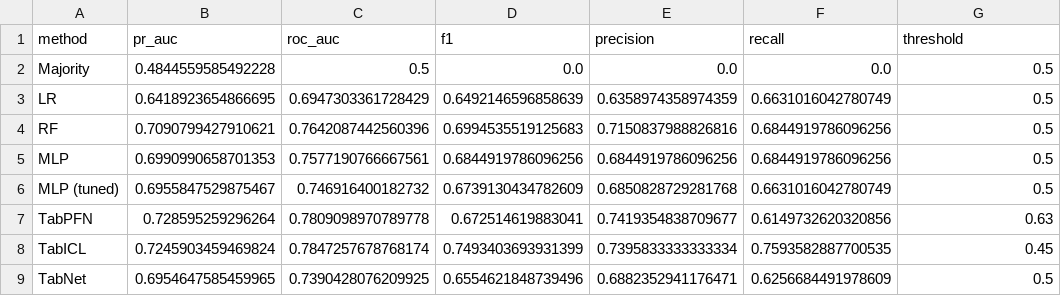
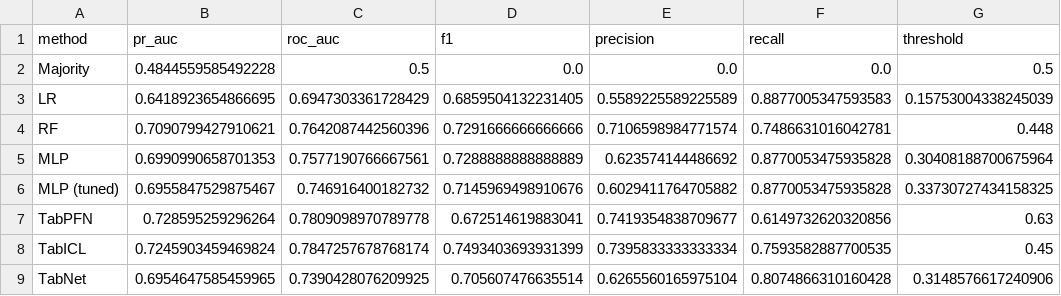
Before and after one commit to 44444huy/ML, a CSV file: dog/experiments/coat/red_brown_tan/test_metrics.csv, drawn as a sheet; only a part is shown; the diff names each change by its address in the sheet, - before the commit and + after, or states it on an @@ line.

```diff
--- a/dog/experiments/coat/red_brown_tan/test_metrics.csv
+++ b/dog/experiments/coat/red_brown_tan/test_metrics.csv
-D3 (f1): 0.6492146596858639
+D3 (f1): 0.6859504132231405
-E3 (precision): 0.6358974358974359
+E3 (precision): 0.5589225589225589
-F3 (recall): 0.6631016042780749
+F3 (recall): 0.8877005347593583
-G3 (threshold): 0.5
+G3 (threshold): 0.15753004338245039
-D4 (f1): 0.6994535519125683
+D4 (f1): 0.7291666666666666
-E4 (precision): 0.7150837988826816
+E4 (precision): 0.7106598984771574
-F4 (recall): 0.6844919786096256
+F4 (recall): 0.7486631016042781
-G4 (threshold): 0.5
+G4 (threshold): 0.448
-D5 (f1): 0.6844919786096256
+D5 (f1): 0.7288888888888889
-E5 (precision): 0.6844919786096256
+E5 (precision): 0.623574144486692
-F5 (recall): 0.6844919786096256
+F5 (recall): 0.8770053475935828
-G5 (threshold): 0.5
+G5 (threshold): 0.30408188700675964
-D6 (f1): 0.6739130434782609
+D6 (f1): 0.7145969498910676
-E6 (precision): 0.6850828729281768
+E6 (precision): 0.6029411764705882
-F6 (recall): 0.6631016042780749
+F6 (recall): 0.8770053475935828
-G6 (threshold): 0.5
+G6 (threshold): 0.33730727434158325
-D9 (f1): 0.6554621848739496
+D9 (f1): 0.705607476635514
-E9 (precision): 0.6882352941176471
+E9 (precision): 0.6265560165975104
-F9 (recall): 0.6256684491978609
+F9 (recall): 0.8074866310160428
-G9 (threshold): 0.5
+G9 (threshold): 0.3148576617240906
```
Also changed, not shown: dog/experiments/coat/black/test_metrics.csv, 26 other files.
